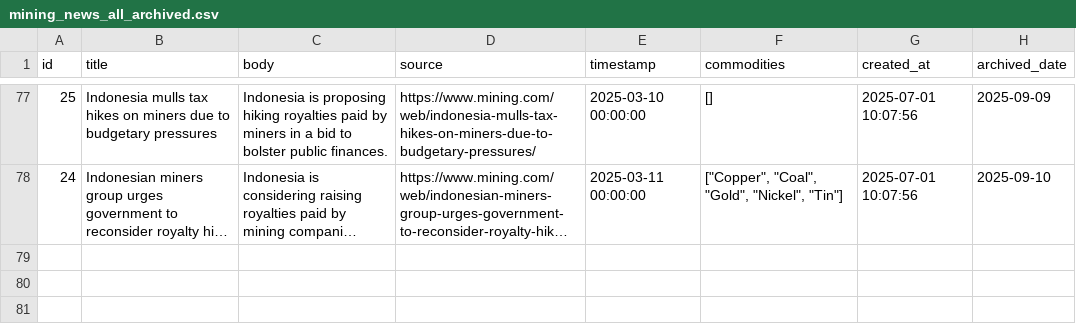
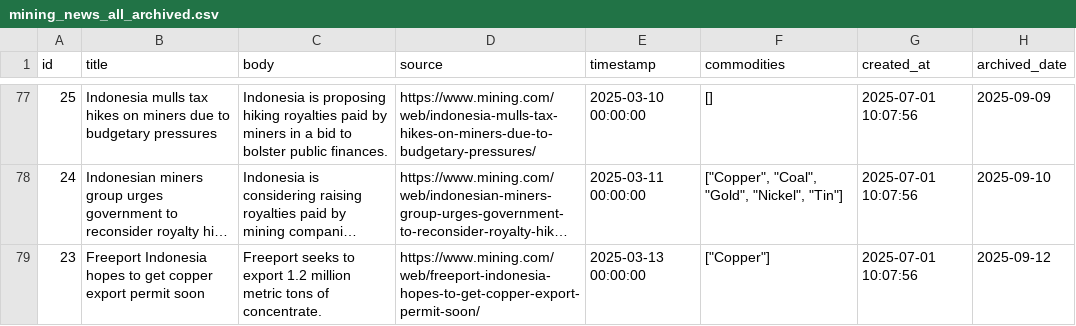
Before and after one commit to supertypeai/coalresearch, a CSV file: insider_news/data/archive/mining_news_all_archived.csv, drawn as a sheet; only a part is shown, gaps mark what is left out; long unchanged cells end in …; the diff names each change by its address in the sheet, - before the commit and + after, or states it on an @@ line.

```diff
--- a/insider_news/data/archive/mining_news_all_archived.csv
+++ b/insider_news/data/archive/mining_news_all_archived.csv
+row 79: 23 | Freeport Indonesia hopes to get copper export permit soon | Freeport seeks to export 1.2 million metric tons of concentrate. | https://www.mining.com/web/freeport-indonesia-hopes-to-get-copper-export-permit-soon/ | 2025-03-13 00:00:00 | ["Copper"] | 2025-07-01 10:07:56 | 2025-09-12
```
Also changed, not shown: 2 other files.
